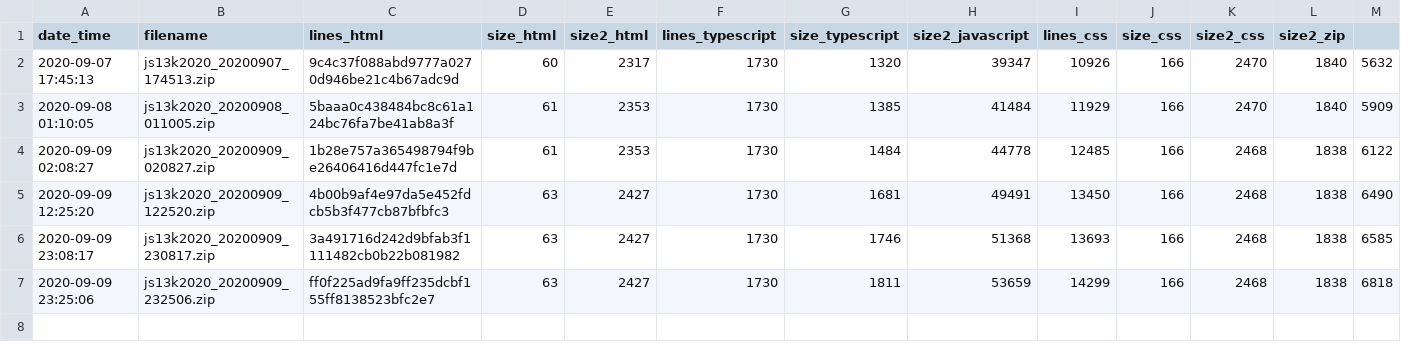
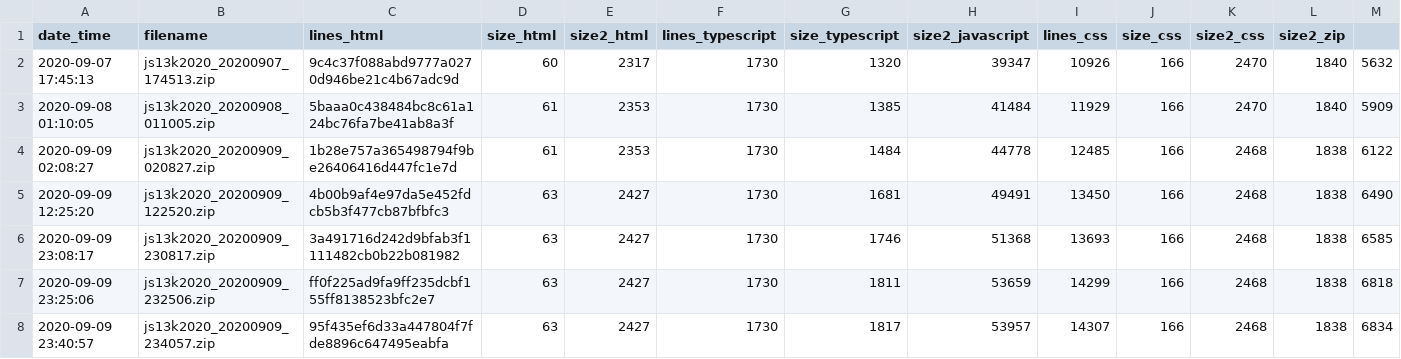
Before and after one commit to gheja/js13k2020, a CSV file: build_stats.csv, drawn as a sheet; the diff names each change by its address in the sheet, - before the commit and + after, or states it on an @@ line.

Commit message:
build stats

```diff
--- a/build_stats.csv
+++ b/build_stats.csv
+row 8: 2020-09-09 23:40:57 | js13k2020_20200909_234057.zip | 95f435ef6d33a447804f7fde8896c647495eabfa | 63 | 2427 | 1730 | 1817 | 53957 | 14307 | 166 | 2468 | 1838 | 6834
```
